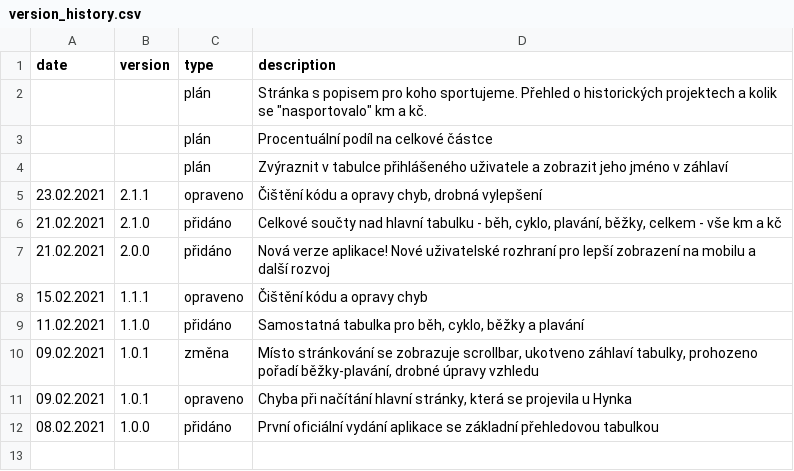
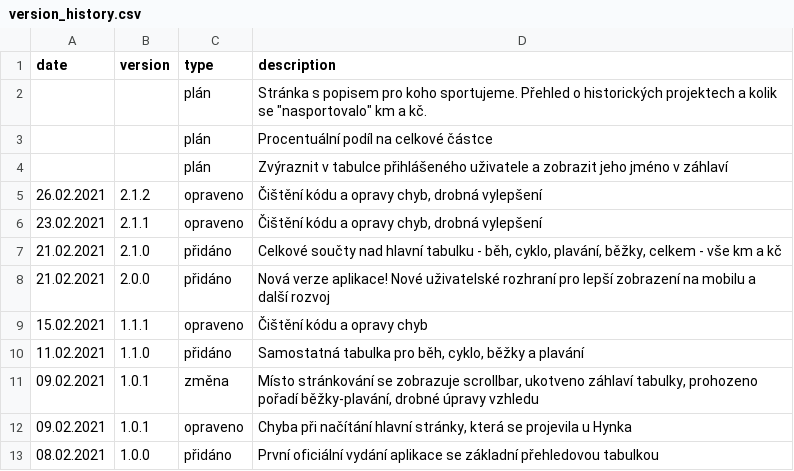
Before and after one commit to honzza/zpa-pomaha, a CSV file: server/version_history.csv, drawn as a sheet; the diff names each change by its address in the sheet, - before the commit and + after, or states it on an @@ line.

```diff
--- a/server/version_history.csv
+++ b/server/version_history.csv
+row 5: 26.02.2021 | 2.1.2 | opraveno | Čištění kódu a opravy chyb, drobná vylepšení
```
Also changed, not shown: 11 other files.
